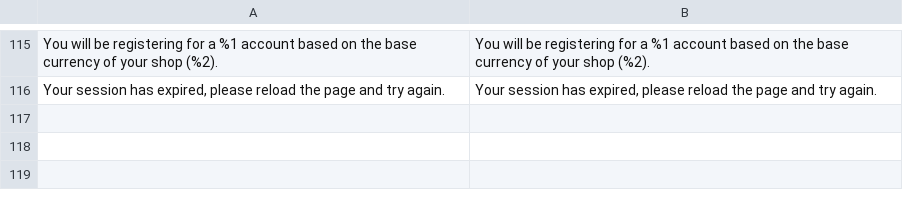
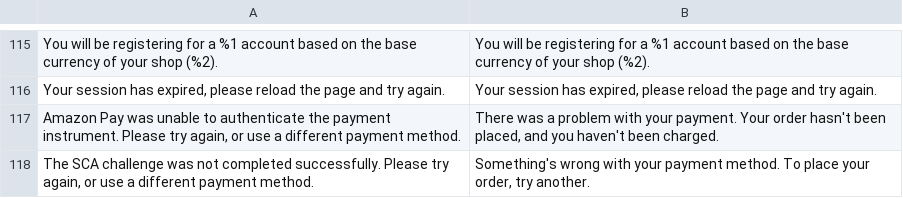
Before and after one commit to amzn/amazon-payments-magento-2-plugin, a CSV file: src/Payment/i18n/en_US.csv, drawn as a sheet; only a part is shown, gaps mark what is left out; the diff names each change by its address in the sheet, - before the commit and + after, or states it on an @@ line.

Commit message:
integration-20190801-2.1.x (#544)
* ASD-144: preserve backward-compatibility of AmazonAddressFactory constructor

* ASD-144: move disable-login-layout logic to a separate class

* ASD-144: don't rely on order of getStores() return value

* ASD-144: revert automatic cache clearing when modules are disabled programmatically

* ASD-141: fix customer attributes not showing up when editing account info

* ASD-132: add missing javascript dependencies

* remove unused method isLwaDisabled from core helper

* ASD-144: reintroduce isLwaDisabled() and mark as deprecated

* ASD-134: improve MFA Failure messaging

* ASD-136: update MFA Abandoned error messages

* fix exception handling within CaptureStrategyCommand

```diff
--- a/src/Payment/i18n/en_US.csv
+++ b/src/Payment/i18n/en_US.csv
+row 117: Amazon Pay was unable to authenticate the payment instrument. Please try again, or use a different payment method. | There was a problem with your payment. Your order hasn't been placed, and you haven't been charged.
+row 118: The SCA challenge was not completed successfully. Please try again, or use a different payment method. | Something's wrong with your payment method. To place your order, try another.
```
Also changed, not shown: 18 other files.
